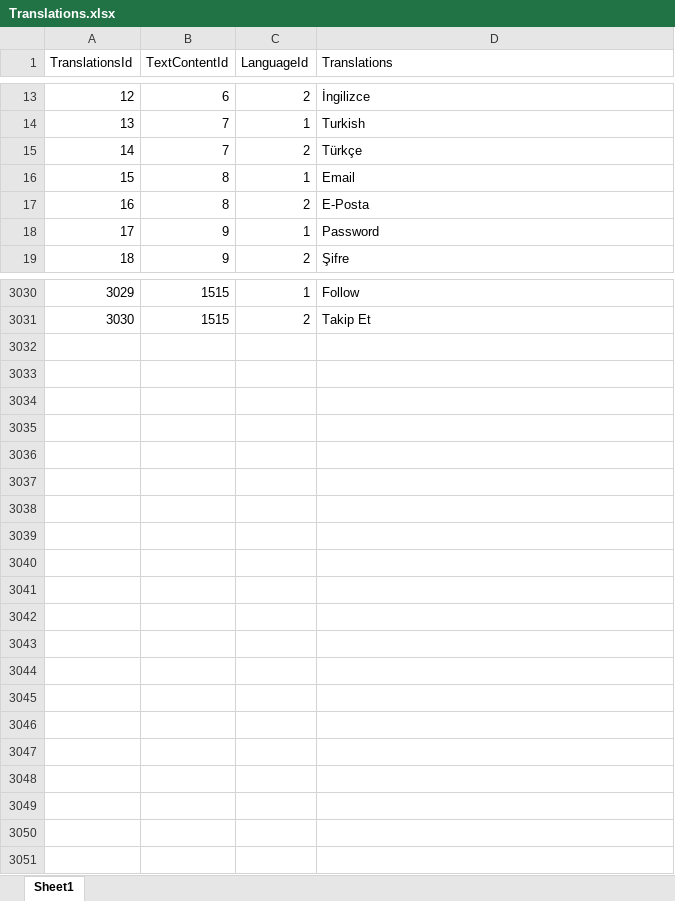
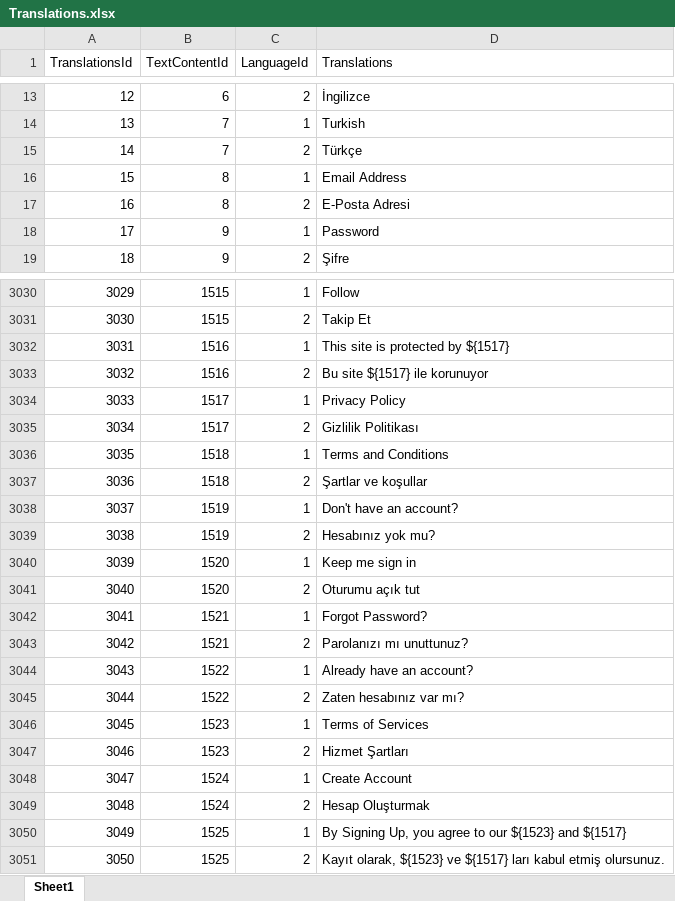
Before and after one commit to EmirAlpAksungur/MentorApp, an Excel workbook: backend/commands/management/commands/Translations.xlsx, sheet Sheet1, drawn as a sheet; only a part is shown, gaps mark what is left out; values as stored, in another font and other column widths than the file's, no borders; the diff covers the shown part only; the diff names each change by its address in the sheet, - before the commit and + after, or states it on an @@ line.

```diff
--- a/backend/commands/management/commands/Translations.xlsx (sheet Sheet1)
+++ b/backend/commands/management/commands/Translations.xlsx (sheet Sheet1)
-D16 (Translations): Email
+D16 (Translations): Email Address
-D17 (Translations): E-Posta
+D17 (Translations): E-Posta Adresi
+row 3032: 3031 | 1516 | 1 | This site is protected by ${1517}
+row 3033: 3032 | 1516 | 2 | Bu site ${1517} ile korunuyor
+row 3034: 3033 | 1517 | 1 | Privacy Policy
+row 3035: 3034 | 1517 | 2 | Gizlilik Politikası
+row 3036: 3035 | 1518 | 1 | Terms and Conditions
+row 3037: 3036 | 1518 | 2 | Şartlar ve koşullar
+row 3038: 3037 | 1519 | 1 | Don't have an account?
+row 3039: 3038 | 1519 | 2 | Hesabınız yok mu?
+row 3040: 3039 | 1520 | 1 | Keep me sign in
+row 3041: 3040 | 1520 | 2 | Oturumu açık tut
+row 3042: 3041 | 1521 | 1 | Forgot Password?
+row 3043: 3042 | 1521 | 2 | Parolanızı mı unuttunuz?
+row 3044: 3043 | 1522 | 1 | Already have an account?
+row 3045: 3044 | 1522 | 2 | Zaten hesabınız var mı?
+row 3046: 3045 | 1523 | 1 | Terms of Services
+row 3047: 3046 | 1523 | 2 | Hizmet Şartları
+row 3048: 3047 | 1524 | 1 | Create Account
+row 3049: 3048 | 1524 | 2 | Hesap Oluşturmak
+row 3050: 3049 | 1525 | 1 | By Signing Up, you agree to our ${1523} and ${1517}
+row 3051: 3050 | 1525 | 2 | Kayıt olarak, ${1523} ve ${1517} ları kabul etmiş olursunuz.
```
Also changed, not shown: 1 edited cell elsewhere in this sheet, backend/commands/management/commands/TextContent.xlsx, 52 other files.
